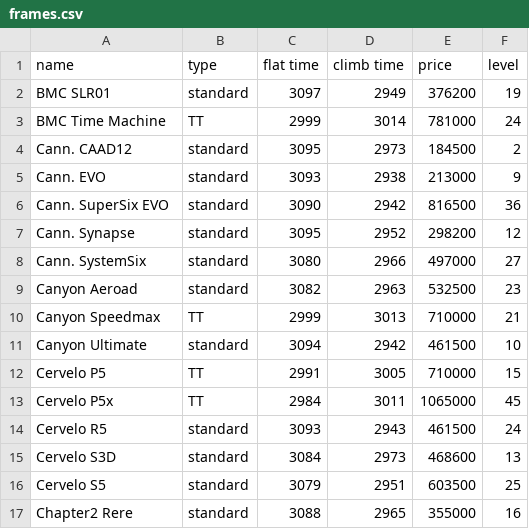
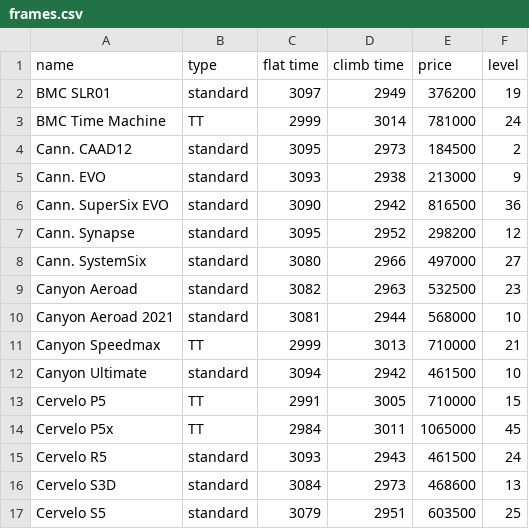
Before and after one commit to bennylp/zwift-training, a CSV file: data/frames.csv, drawn as a sheet; only a part is shown; the shorter side is filled out with more unchanged rows.

Commit message:
Updated reference data (Canyon Aeroad 2021, Volcano Circuit 25 laps, Lightweight Meilenstein availability

```diff
--- a/data/frames.csv
+++ b/data/frames.csv
@@ -9,2 +9,3 @@ Cann. SystemSix,standard,3080,2966,497000,27
 Canyon Aeroad,standard,3082,2963,532500,23
+Canyon Aeroad 2021,standard,3081,2944,568000,10
 Canyon Speedmax,TT,2999,3013,710000,21
```
Also changed, not shown: data/routes.csv, data/wheels.csv.
